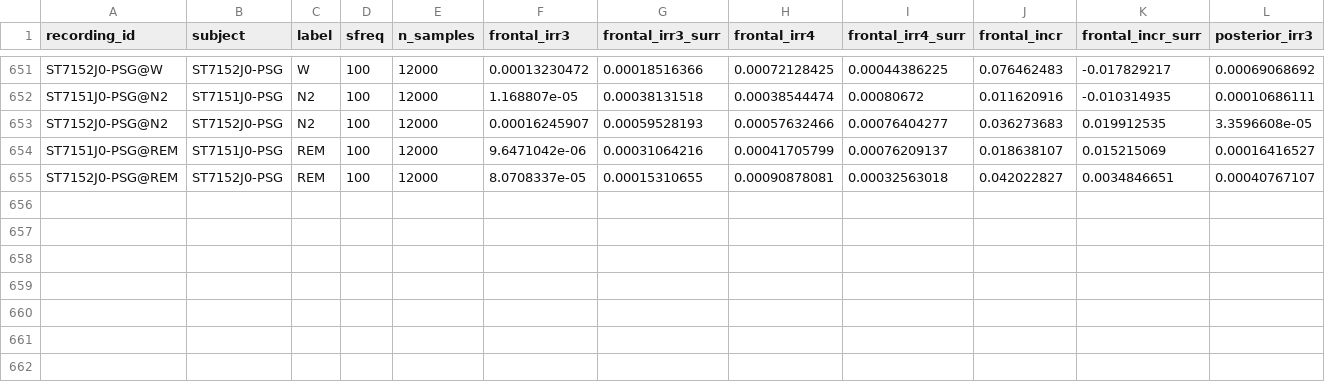
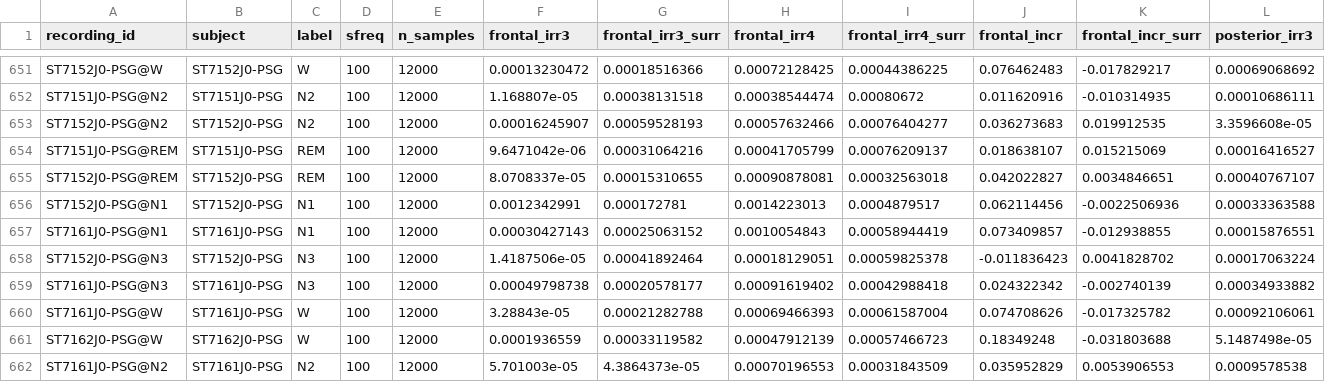
Before and after one commit to dgkenn/Codex-playground-, a CSV file: bsde/results/sleep_edfx_irreversibility.band20-45.csv, drawn as a sheet; only a part is shown, gaps mark what is left out; rows hold the shown columns only; the diff names each change by its address in the sheet, - before the commit and + after, or states it on an @@ line.

```diff
--- a/bsde/results/sleep_edfx_irreversibility.band20-45.csv
+++ b/bsde/results/sleep_edfx_irreversibility.band20-45.csv
+row 656: ST7152J0-PSG@N1 | ST7152J0-PSG | N1 | 100 | 12000 | 0.0012342991 | 0.000172781 | 0.0014223013 | 0.0004879517 | 0.062114456 | -0.0022506936 | 0.00033363588
+row 657: ST7161J0-PSG@N1 | ST7161J0-PSG | N1 | 100 | 12000 | 0.00030427143 | 0.00025063152 | 0.0010054843 | 0.00058944419 | 0.073409857 | -0.012938855 | 0.00015876551
+row 658: ST7152J0-PSG@N3 | ST7152J0-PSG | N3 | 100 | 12000 | 1.4187506e-05 | 0.00041892464 | 0.00018129051 | 0.00059825378 | -0.011836423 | 0.0041828702 | 0.00017063224
+row 659: ST7161J0-PSG@N3 | ST7161J0-PSG | N3 | 100 | 12000 | 0.00049798738 | 0.00020578177 | 0.00091619402 | 0.00042988418 | 0.024322342 | -0.002740139 | 0.00034933882
+row 660: ST7161J0-PSG@W | ST7161J0-PSG | W | 100 | 12000 | 3.28843e-05 | 0.00021282788 | 0.00069466393 | 0.00061587004 | 0.074708626 | -0.017325782 | 0.00092106061
+row 661: ST7162J0-PSG@W | ST7162J0-PSG | W | 100 | 12000 | 0.0001936559 | 0.00033119582 | 0.00047912139 | 0.00057466723 | 0.18349248 | -0.031803688 | 5.1487498e-05
+row 662: ST7161J0-PSG@N2 | ST7161J0-PSG | N2 | 100 | 12000 | 5.701003e-05 | 4.3864373e-05 | 0.00070196553 | 0.00031843509 | 0.035952829 | 0.0053906553 | 0.0009578538
```
Also changed, not shown: bsde/results/sleep_edfx_irreversibility.band0.5-12.csv, bsde/results/vitaldb_emergence.s0.csv, 4 other files.
